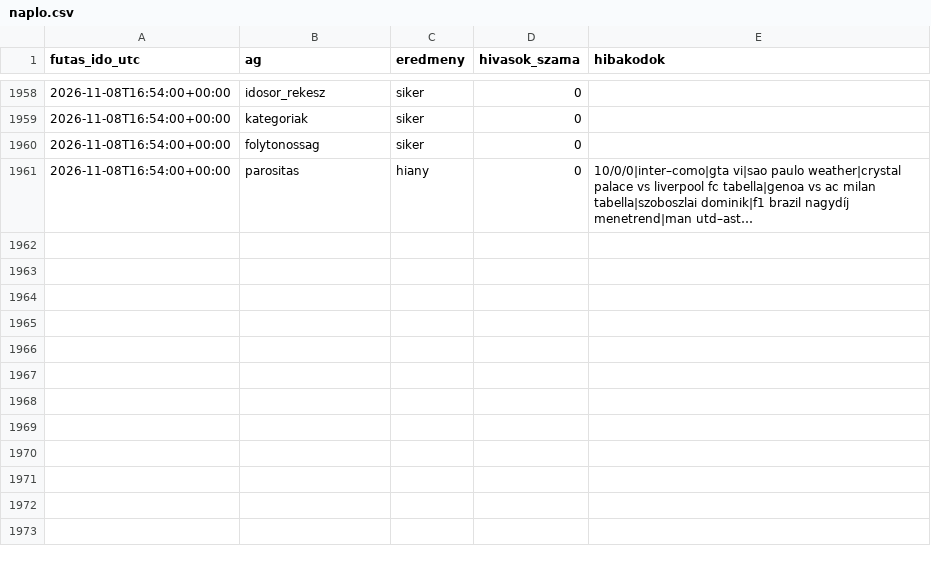
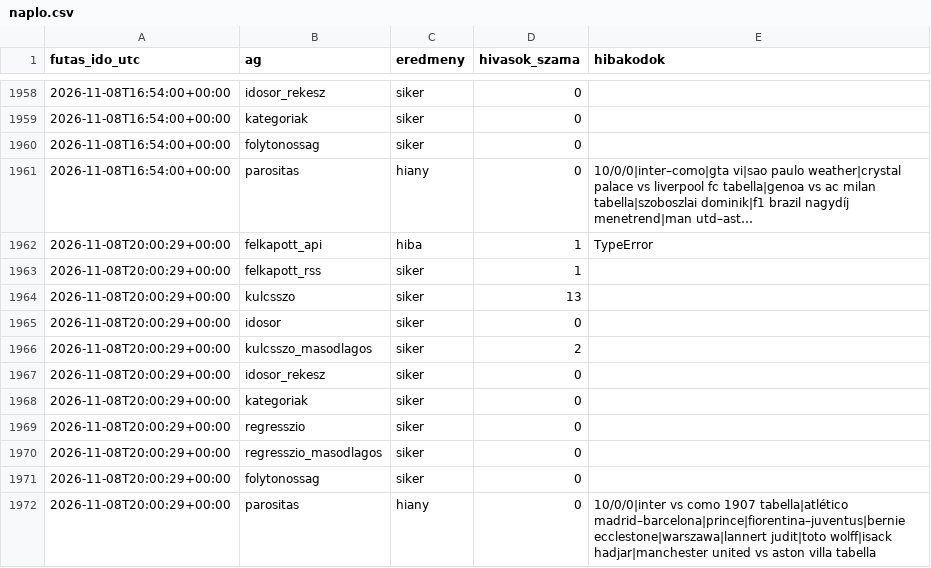
Before and after one commit to Goszmarton/trendfigyelo, a CSV file: adatok/naplo.csv, drawn as a sheet; only a part is shown, gaps mark what is left out; long unchanged cells end in …; the diff names each change by its address in the sheet, - before the commit and + after, or states it on an @@ line.

```diff
--- a/adatok/naplo.csv
+++ b/adatok/naplo.csv
+row 1962: 2026-11-08T20:00:29+00:00 | felkapott_api | hiba | 1 | TypeError
+row 1963: 2026-11-08T20:00:29+00:00 | felkapott_rss | siker | 1
+row 1964: 2026-11-08T20:00:29+00:00 | kulcsszo | siker | 13
+row 1965: 2026-11-08T20:00:29+00:00 | idosor | siker | 0
+row 1966: 2026-11-08T20:00:29+00:00 | kulcsszo_masodlagos | siker | 2
+row 1967: 2026-11-08T20:00:29+00:00 | idosor_rekesz | siker | 0
+row 1968: 2026-11-08T20:00:29+00:00 | kategoriak | siker | 0
+row 1969: 2026-11-08T20:00:29+00:00 | regresszio | siker | 0
+row 1970: 2026-11-08T20:00:29+00:00 | regresszio_masodlagos | siker | 0
+row 1971: 2026-11-08T20:00:29+00:00 | folytonossag | siker | 0
+row 1972: 2026-11-08T20:00:29+00:00 | parositas | hiany | 0 | 10/0/0|inter vs como 1907 tabella|atlético madrid–barcelona|prince|fiorentina–juventus|bernie ecclestone|warszawa|lannert judit|toto wolff|isack hadjar|manchester united vs aston villa tabella
```
Also changed, not shown: 8 other files.
